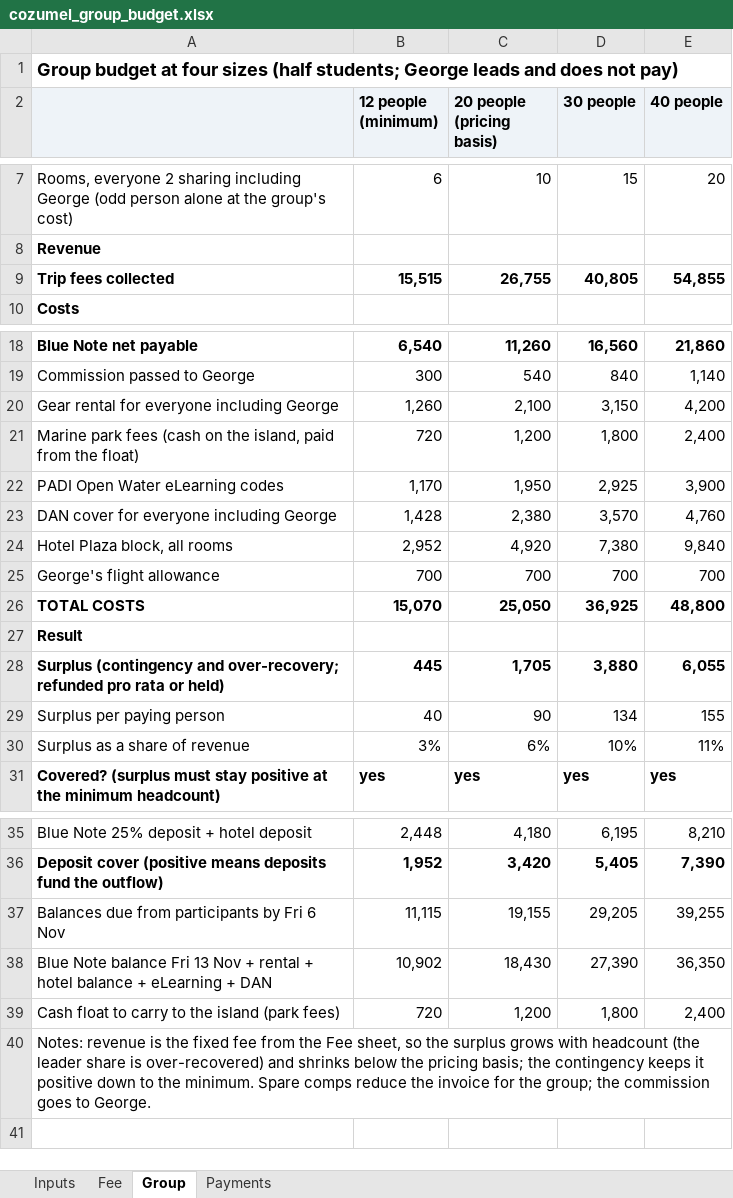
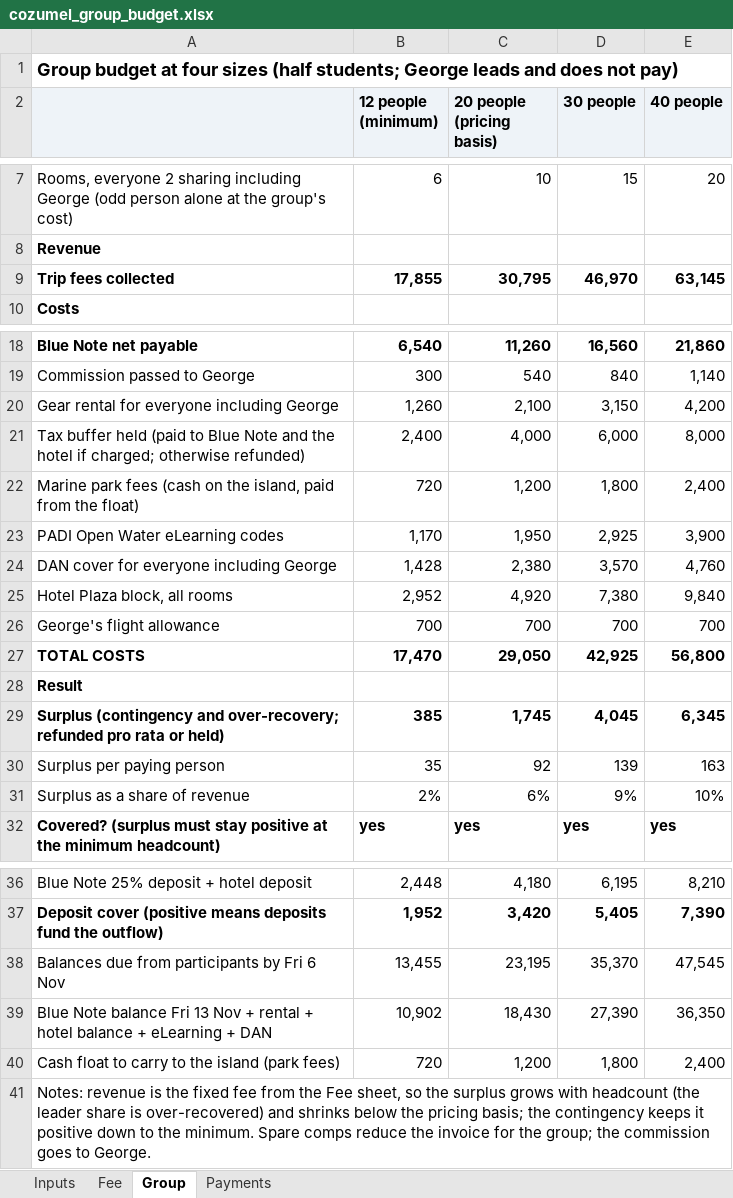
Before and after one commit to GeorgeJeffreys/George-Jeffreys, an Excel workbook: december-plan/pricing/cozumel_group_budget.xlsx, sheet Group, drawn as a sheet; only a part is shown, gaps mark what is left out; values as stored, in another font and other column widths than the file's, no borders; addresses are those after the commit; the diff names each change by its address in the sheet, - before the commit and + after, or states it on an @@ line.

```diff
--- a/december-plan/pricing/cozumel_group_budget.xlsx (sheet Group)
+++ b/december-plan/pricing/cozumel_group_budget.xlsx (sheet Group)
-B9 (12 people (minimum)): 15,515
+B9 (12 people (minimum)): 17,855
-C9 (20 people (pricing basis)): 26,755
+C9 (20 people (pricing basis)): 30,795
-D9 (30 people): 40,805
+D9 (30 people): 46,970
-E9 (40 people): 54,855
+E9 (40 people): 63,145
+row 21: Tax buffer held (paid to Blue Note and the hotel if charged; otherwise refunded) | 2,400 | 4,000 | 6,000 | 8,000
-B27 (12 people (minimum)): 15,070
+B27 (12 people (minimum)): 17,470
-C27 (20 people (pricing basis)): 25,050
+C27 (20 people (pricing basis)): 29,050
-D27 (30 people): 36,925
+D27 (30 people): 42,925
-E27 (40 people): 48,800
+E27 (40 people): 56,800
-B29 (12 people (minimum)): 445
+B29 (12 people (minimum)): 385
-C29 (20 people (pricing basis)): 1,705
+C29 (20 people (pricing basis)): 1,745
-D29 (30 people): 3,880
+D29 (30 people): 4,045
-E29 (40 people): 6,055
+E29 (40 people): 6,345
-B30 (12 people (minimum)): 40
+B30 (12 people (minimum)): 35
-C30 (20 people (pricing basis)): 90
+C30 (20 people (pricing basis)): 92
-D30 (30 people): 134
+D30 (30 people): 139
-E30 (40 people): 155
+E30 (40 people): 163
-B31 (12 people (minimum)): 3%
+B31 (12 people (minimum)): 2%
-D31 (30 people): 10%
+D31 (30 people): 9%
-E31 (40 people): 11%
+E31 (40 people): 10%
-B38 (12 people (minimum)): 11,115
+B38 (12 people (minimum)): 13,455
-C38 (20 people (pricing basis)): 19,155
+C38 (20 people (pricing basis)): 23,195
-D38 (30 people): 29,205
+D38 (30 people): 35,370
-E38 (40 people): 39,255
+E38 (40 people): 47,545
```
Also changed, not shown: sheet Fee, sheet Inputs, formulas that keep their value, 4 other files.
